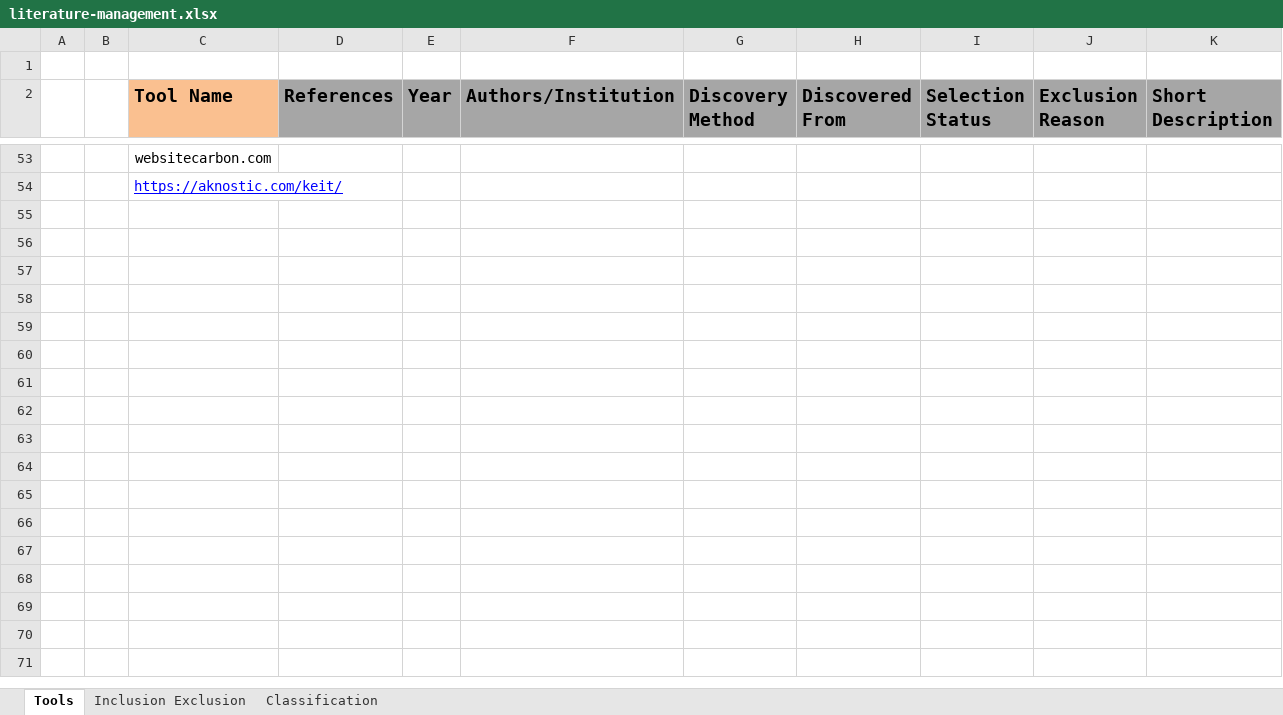
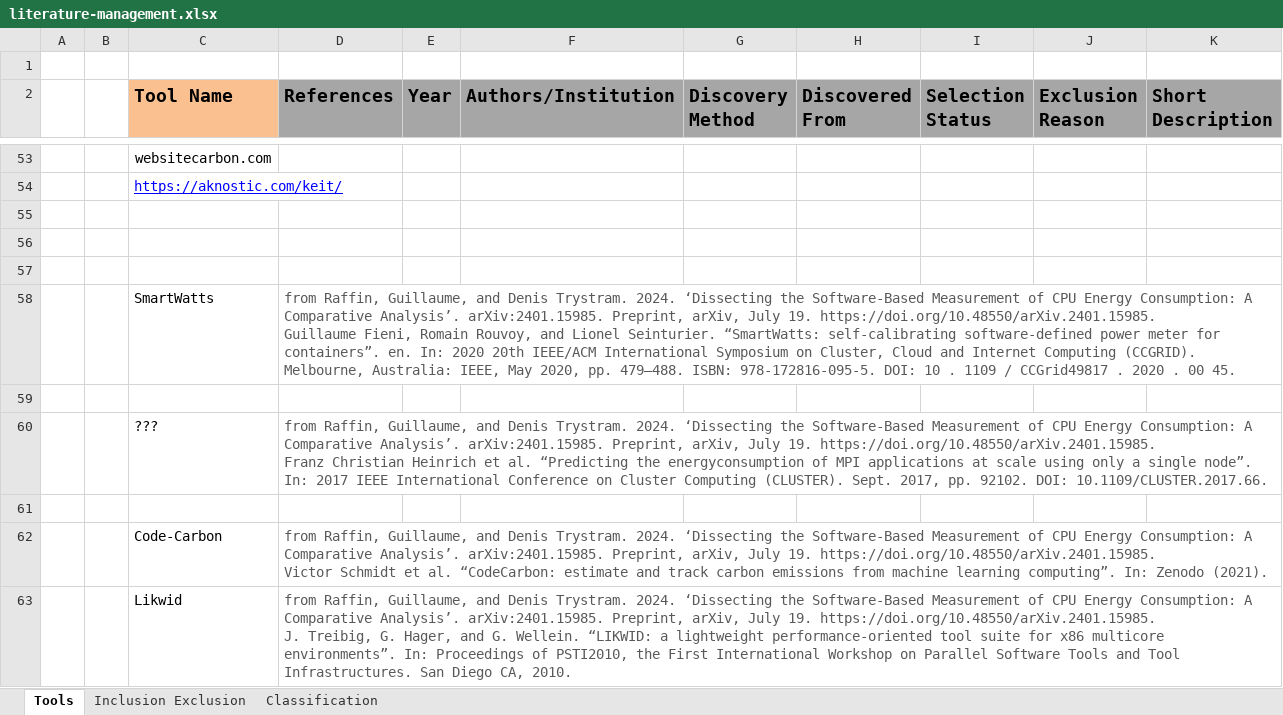
Before and after one commit to jkayembe/sok-software-power-monitoring-tools, an Excel workbook: literature-management.xlsx, sheet Tools, drawn as a sheet; only a part is shown, gaps mark what is left out; values as stored, in another font and other column widths than the file's, no borders; conditional formats and table styles not drawn; ↵ is a line break in a cell; the diff covers the shown part only; the diff names each change by its address in the sheet, - before the commit and + after, or states it on an @@ line.

```diff
--- a/literature-management.xlsx (sheet Tools)
+++ b/literature-management.xlsx (sheet Tools)
+row 55: (empty)
+row 56: (empty)
+row 57: (empty)
+row 58:  |  | SmartWatts | from Raffin, Guillaume, and Denis Trystram. 2024. ‘Dissecting the Software-Based Measurement of CPU Energy Consumption: A Comparative Analysis’. arXiv:2401.15985. Preprint, arXiv, July 19. https://doi.org/10.48550/arXiv.2401.15985. ↵ Guillaume Fieni, Romain Rouvoy, and Lionel Seinturier. “SmartWatts: self-calibrating software-defined power meter for containers”. en. In: 2020 20th IEEE/ACM International Symposium on Cluster, Cloud and Internet Computing (CCGRID). Melbourne, Australia: IEEE, May 2020, pp. 479–488. ISBN: 978-172816-095-5. DOI: 10 . 1109 / CCGrid49817 . 2020 . 00 45.
+row 59: (empty)
+row 60:  |  | ??? | from Raffin, Guillaume, and Denis Trystram. 2024. ‘Dissecting the Software-Based Measurement of CPU Energy Consumption: A Comparative Analysis’. arXiv:2401.15985. Preprint, arXiv, July 19. https://doi.org/10.48550/arXiv.2401.15985. ↵ Franz Christian Heinrich et al. “Predicting the energyconsumption of MPI applications at scale using only a single node”. In: 2017 IEEE International Conference on Cluster Computing (CLUSTER). Sept. 2017, pp. 92102. DOI: 10.1109/CLUSTER.2017.66.
+row 61: (empty)
+row 62:  |  | Code-Carbon | from Raffin, Guillaume, and Denis Trystram. 2024. ‘Dissecting the Software-Based Measurement of CPU Energy Consumption: A Comparative Analysis’. arXiv:2401.15985. Preprint, arXiv, July 19. https://doi.org/10.48550/arXiv.2401.15985. ↵ Victor Schmidt et al. “CodeCarbon: estimate and track carbon emissions from machine learning computing”. In: Zenodo (2021).
+row 63:  |  | Likwid | from Raffin, Guillaume, and Denis Trystram. 2024. ‘Dissecting the Software-Based Measurement of CPU Energy Consumption: A Comparative Analysis’. arXiv:2401.15985. Preprint, arXiv, July 19. https://doi.org/10.48550/arXiv.2401.15985. ↵ J. Treibig, G. Hager, and G. Wellein. “LIKWID: a lightweight performance-oriented tool suite for x86 multicore environments”. In: Proceedings of PSTI2010, the First International Workshop on Parallel Software Tools and Tool Infrastructures. San Diego CA, 2010.
```
Also changed, not shown: cell formats elsewhere in this sheet, sheet Classification, sheet Inclusion Exclusion, 3 other files.
